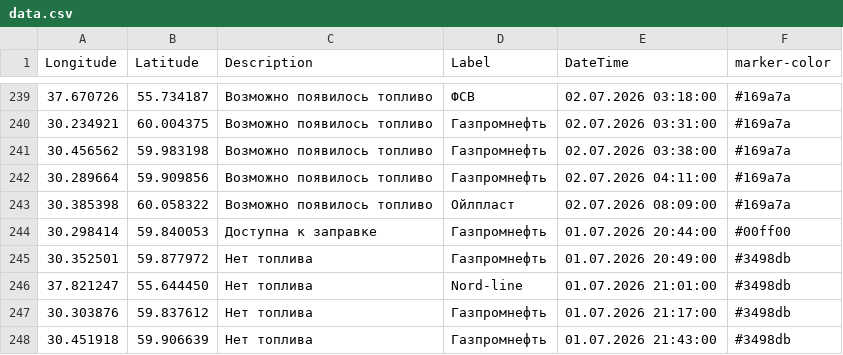
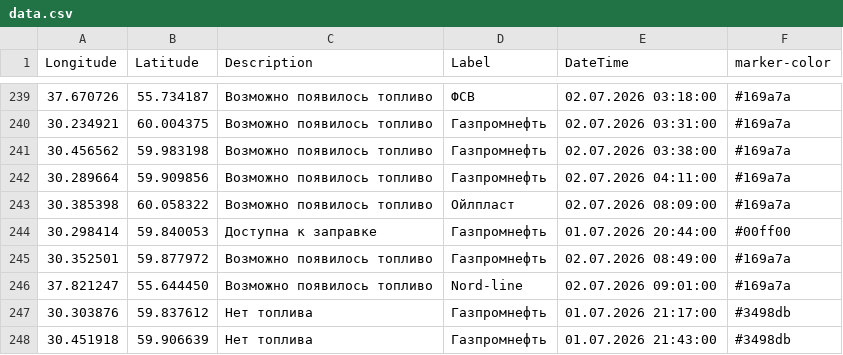
Before and after one commit to ProilKarpenko/Proil_AZS, a CSV file: data.csv, drawn as a sheet; only a part is shown, gaps mark what is left out.

Commit message:
Автоматическое обновление

```diff
--- a/data.csv
+++ b/data.csv
@@ -244,4 +244,4 @@ Longitude;Latitude;Description;Label;DateTime;marker-color
 30.298414;59.840053;Доступна к заправке;Газпромнефть;01.07.2026 20:44:00;#00ff00
-30.352501;59.877972;Нет топлива;Газпромнефть ;01.07.2026 20:49:00;#3498db
-37.821247;55.644450;Нет топлива;Nord-line;01.07.2026 21:01:00;#3498db
+30.352501;59.877972;Возможно появилось топливо;Газпромнефть ;02.07.2026 08:49:00;#169a7a
+37.821247;55.644450;Возможно появилось топливо;Nord-line;02.07.2026 09:01:00;#169a7a
 30.303876;59.837612;Нет топлива;Газпромнефть ;01.07.2026 21:17:00;#3498db
```
